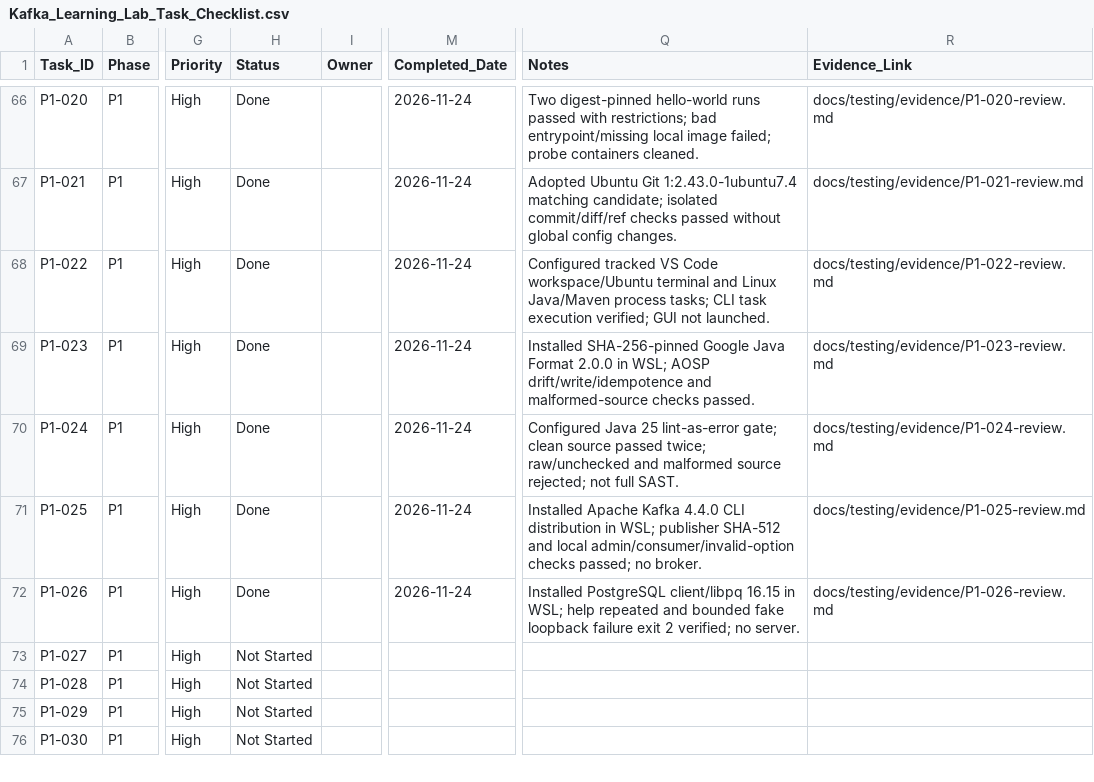
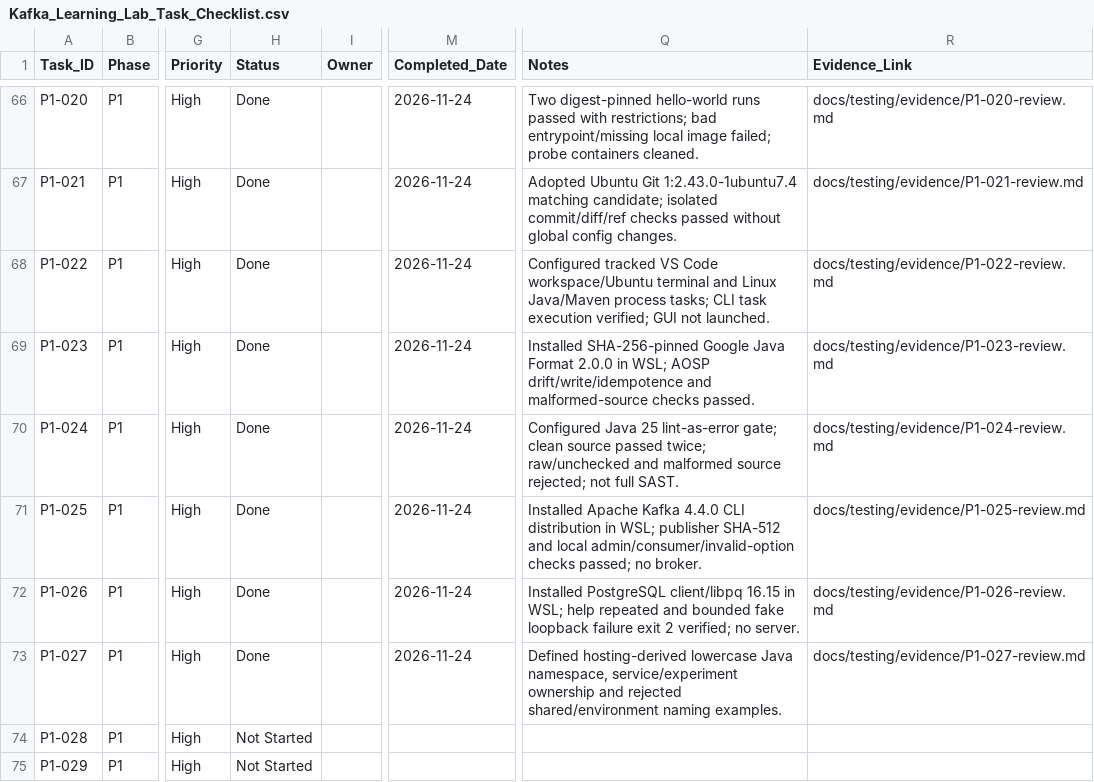
Before and after one commit to ru5iru/enterprise-kafka-learning-lab, a CSV file: docs/roadmap/Kafka_Learning_Lab_Task_Checklist.csv, drawn as a sheet; only a part is shown, gaps mark what is left out; the shorter side is filled out with more unchanged rows; the diff names each change by its address in the sheet, - before the commit and + after, or states it on an @@ line.

Commit message:
docs(java): define package namespace and ownership conventions
Refs: P1-027

```diff
--- a/docs/roadmap/Kafka_Learning_Lab_Task_Checklist.csv
+++ b/docs/roadmap/Kafka_Learning_Lab_Task_Checklist.csv
-H73 (Status): Not Started
+H73 (Status): Done
-M73 (Completed_Date): (empty)
+M73 (Completed_Date): 2026-11-24
-Q73 (Notes): (empty)
+Q73 (Notes): Defined hosting-derived lowercase Java namespace, service/experiment ownership and rejected shared/environment naming examples.
-R73 (Evidence_Link): (empty)
+R73 (Evidence_Link): docs/testing/evidence/P1-027-review.md
```
Also changed, not shown: 3 other files.
